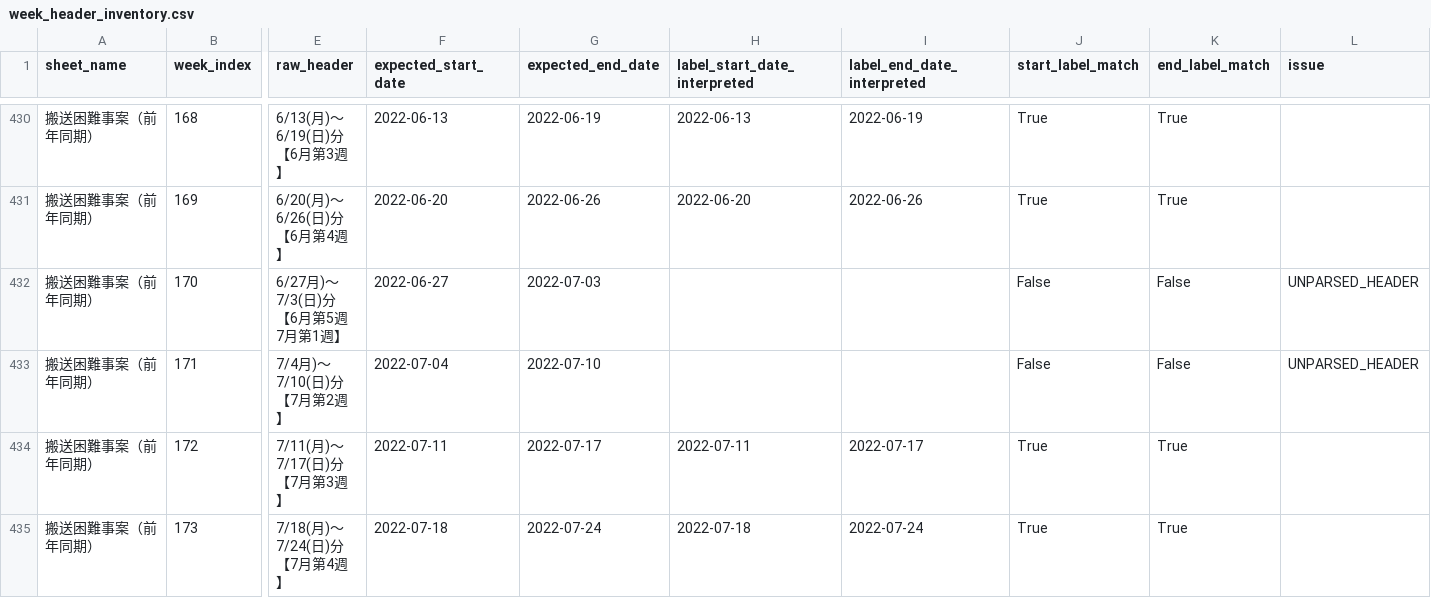
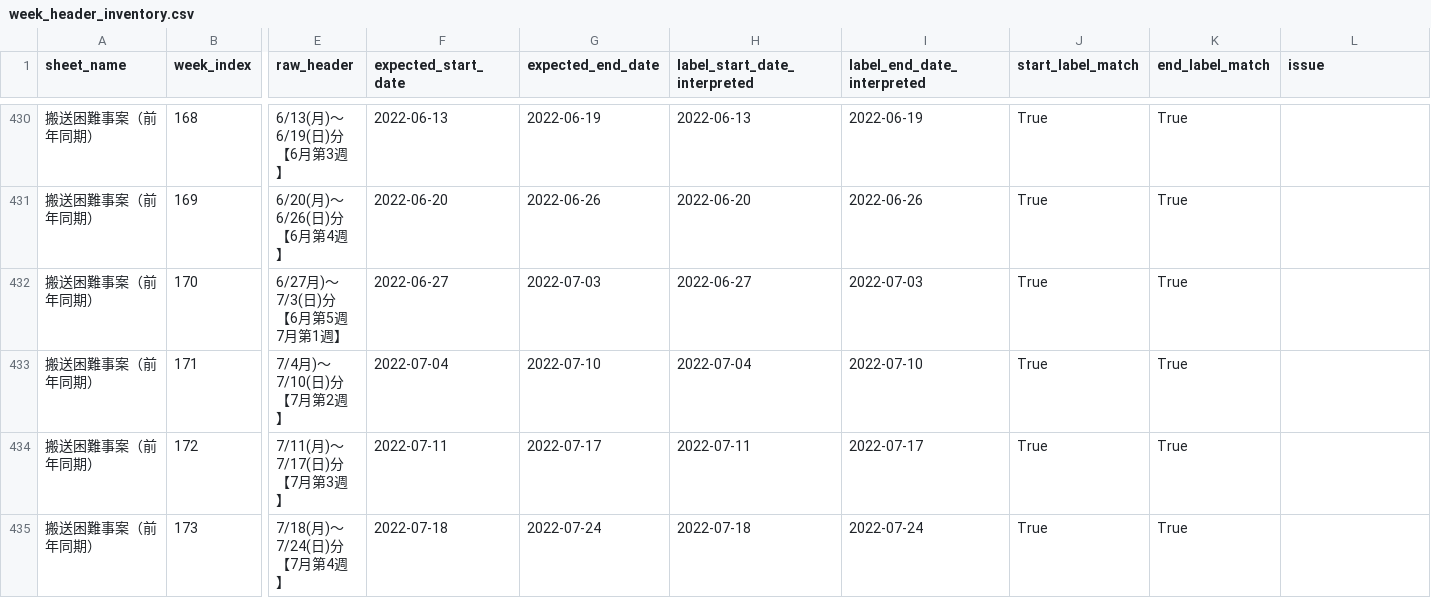
Before and after one commit to 0FTd95W213sGXXV0C7R2/COVID19-Pandemic-Research, a CSV file: data/audits/fdma/emergency_transport/week_header_inventory.csv, drawn as a sheet; only a part is shown, gaps mark what is left out; the diff names each change by its address in the sheet, - before the commit and + after, or states it on an @@ line.

```diff
--- a/data/audits/fdma/emergency_transport/week_header_inventory.csv
+++ b/data/audits/fdma/emergency_transport/week_header_inventory.csv
-H432 (label_start_date_interpreted): (empty)
+H432 (label_start_date_interpreted): 2022-06-27
-I432 (label_end_date_interpreted): (empty)
+I432 (label_end_date_interpreted): 2022-07-03
-J432:J433 (start_label_match): False
+J432:J433 (start_label_match): True
-K432:K433 (end_label_match): False
+K432:K433 (end_label_match): True
-L432:L433 (issue): UNPARSED_HEADER
+L432:L433 (issue): (empty)
-H433 (label_start_date_interpreted): (empty)
+H433 (label_start_date_interpreted): 2022-07-04
-I433 (label_end_date_interpreted): (empty)
+I433 (label_end_date_interpreted): 2022-07-10
```
Also changed, not shown: 4 other files.
